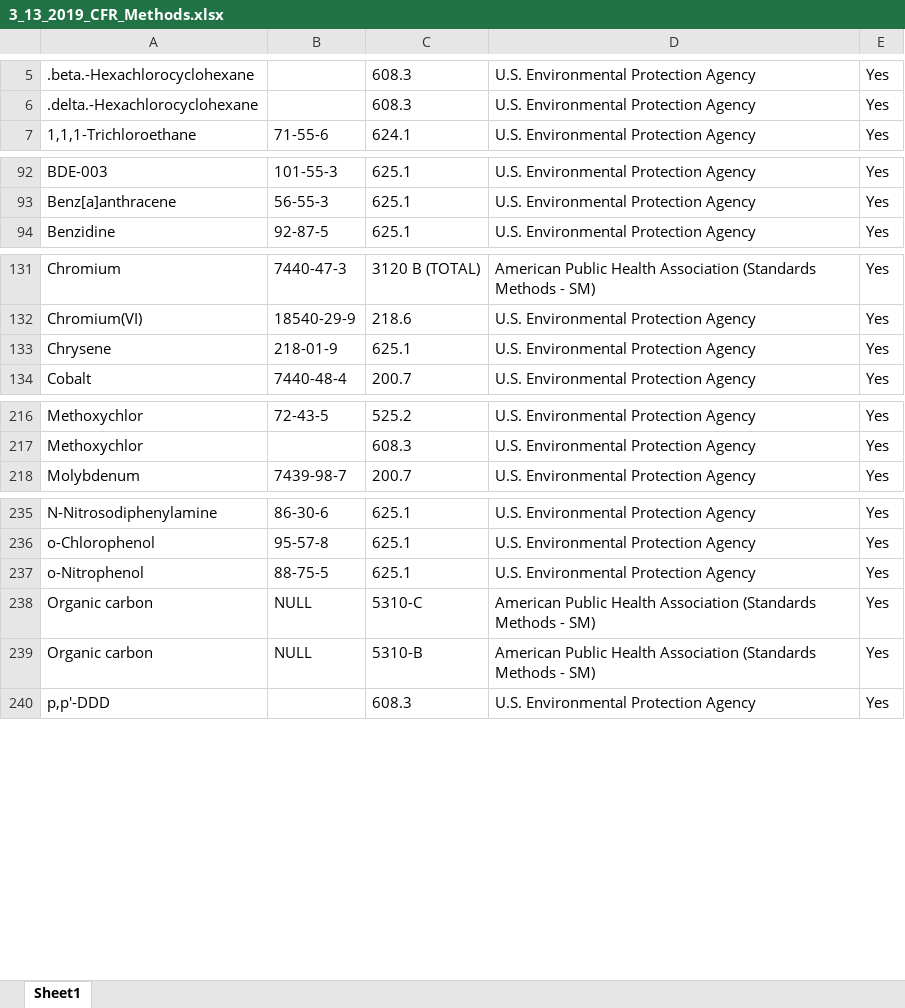
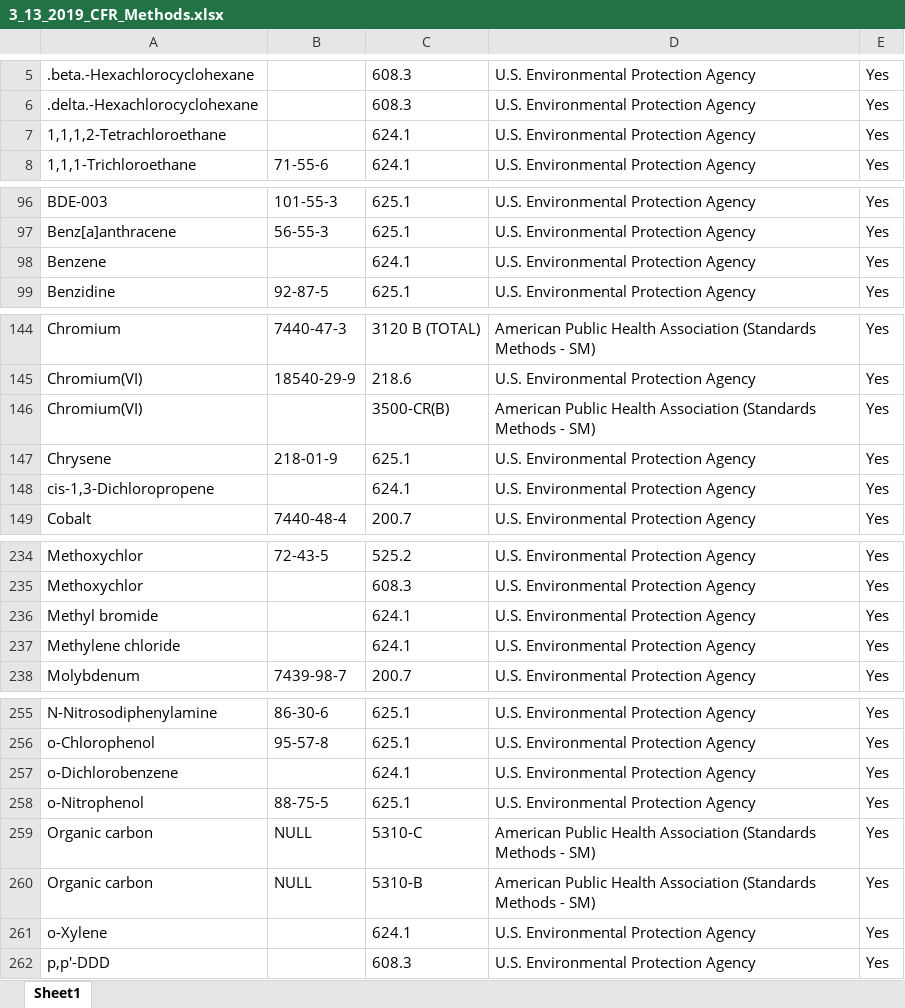
Before and after one commit to OR-Dept-Environmental-Quality/EDD_Data_QC, an Excel workbook: 3_13_2019_CFR_Methods.xlsx, sheet Sheet1, drawn as a sheet; only a part is shown, gaps mark what is left out; values as stored, in another font and other column widths than the file's, no borders; the diff covers the shown part only; the diff names each change by its address in the sheet, - before the commit and + after, or states it on an @@ line.

```diff
--- a/3_13_2019_CFR_Methods.xlsx (sheet Sheet1)
+++ b/3_13_2019_CFR_Methods.xlsx (sheet Sheet1)
+row 7: 1,1,1,2-Tetrachloroethane |  | 624.1 | U.S. Environmental Protection Agency | Yes
+row 98: Benzene |  | 624.1 | U.S. Environmental Protection Agency | Yes
@@ row 302 moved to row 146: Chromium(VI) @@
+row 148: cis-1,3-Dichloropropene |  | 624.1 | U.S. Environmental Protection Agency | Yes
+row 236: Methyl bromide |  | 624.1 | U.S. Environmental Protection Agency | Yes
+row 237: Methylene chloride |  | 624.1 | U.S. Environmental Protection Agency | Yes
+row 257: o-Dichlorobenzene |  | 624.1 | U.S. Environmental Protection Agency | Yes
+row 261: o-Xylene |  | 624.1 | U.S. Environmental Protection Agency | Yes
```
Also changed, not shown: 21 added rows and 2 moved rows elsewhere in this sheet.
